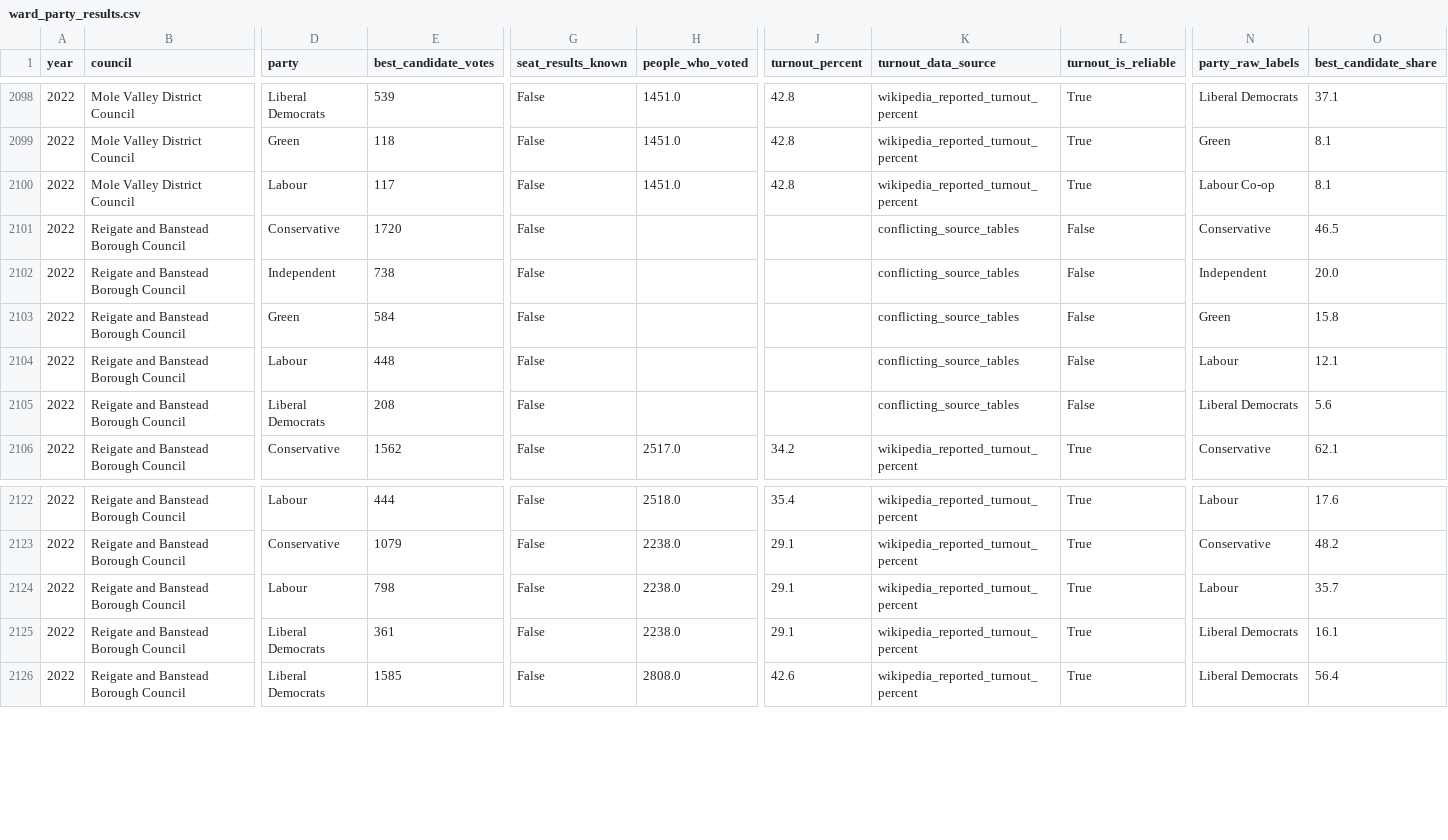
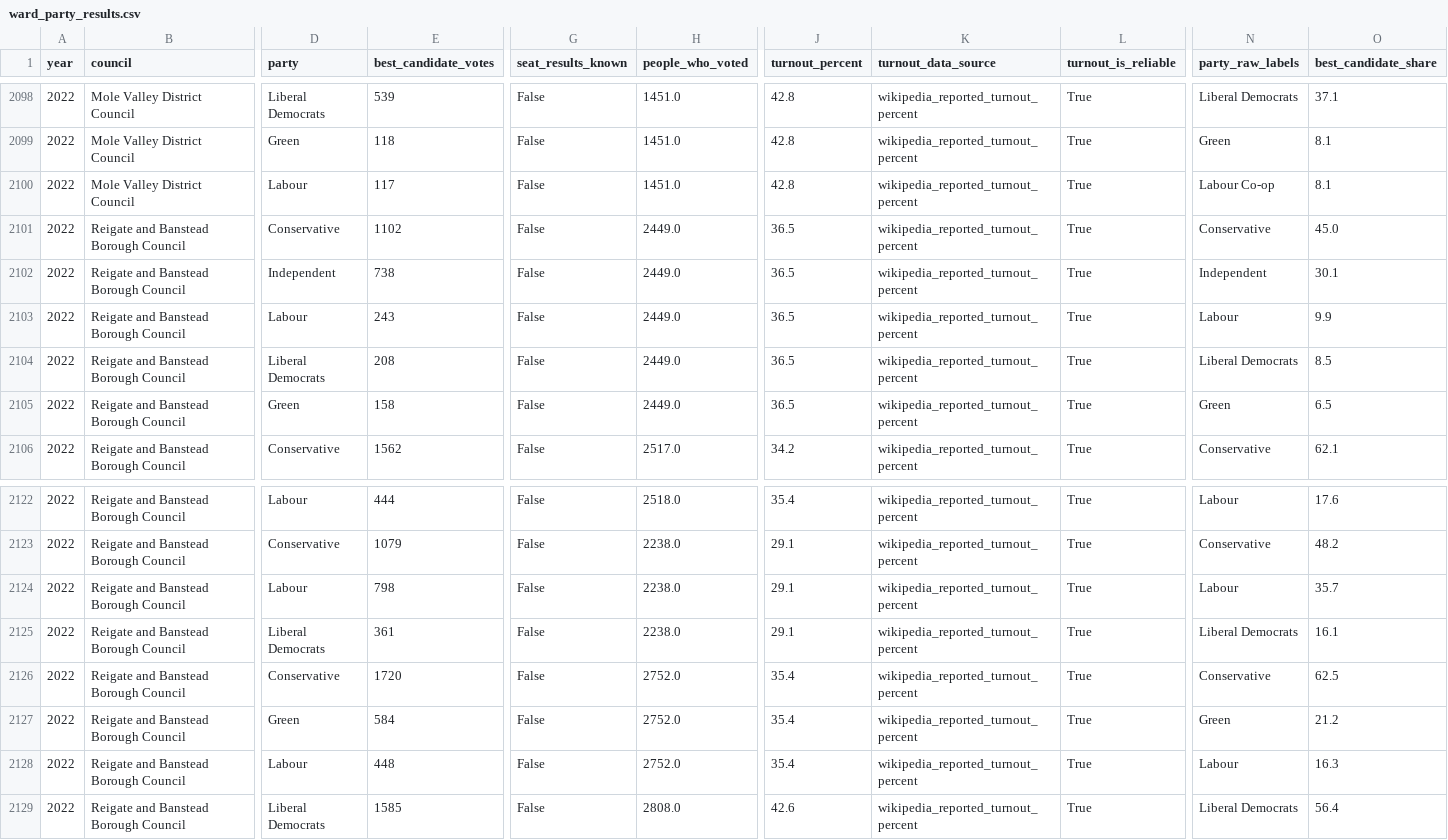
Before and after one commit to shuhan312/news-based-election-forecasting, a CSV file: data/elections/ward_party_results.csv, drawn as a sheet; only a part is shown, gaps mark what is left out; removed rows and columns are numbered as before the commit, all else as after; rows hold the shown columns only; the diff names each change by its address in the sheet, - before the commit and + after, or states it on an @@ line.

Commit message:
Correct duplicated ward label in 2022 Reigate election data
The source page contains two scheduled-election tables labelled Banstead Village, but the second table has a different ward heading, candidates, vote totals and turnout figures.

Use the specific table heading to keep Banstead Village and Lower Kingswood, Tadworth and Walton as separate wards. This prevents their candidate results, party outcomes and turnout values from being merged, and adds validation checks for both source tables.

```diff
--- a/data/elections/ward_party_results.csv
+++ b/data/elections/ward_party_results.csv
-E2101 (best_candidate_votes): 1720
+E2101 (best_candidate_votes): 1102
-H2101:H2102 (people_who_voted): (empty)
+H2101:H2102 (people_who_voted): 2449.0
-J2101:J2102 (turnout_percent): (empty)
+J2101:J2102 (turnout_percent): 36.5
-K2101:K2102 (turnout_data_source): conflicting_source_tables
+K2101:K2102 (turnout_data_source): wikipedia_reported_turnout_percent
-L2101:L2102 (turnout_is_reliable): False
+L2101:L2102 (turnout_is_reliable): True
-O2101 (best_candidate_share): 46.5
+O2101 (best_candidate_share): 45.0
-O2102 (best_candidate_share): 20.0
+O2102 (best_candidate_share): 30.1
-row 2103: 2022 | Reigate and Banstead Borough Council | Green | 584 | False |  |  | conflicting_source_tables | False | Green | 15.8
-E2103 (best_candidate_votes): 448
+E2103 (best_candidate_votes): 243
-H2103:H2104 (people_who_voted): (empty)
+H2103:H2104 (people_who_voted): 2449.0
-J2103:J2104 (turnout_percent): (empty)
+J2103:J2104 (turnout_percent): 36.5
-K2103:K2104 (turnout_data_source): conflicting_source_tables
+K2103:K2104 (turnout_data_source): wikipedia_reported_turnout_percent
-L2103:L2104 (turnout_is_reliable): False
+L2103:L2104 (turnout_is_reliable): True
-O2103 (best_candidate_share): 12.1
+O2103 (best_candidate_share): 9.9
-O2104 (best_candidate_share): 5.6
+O2104 (best_candidate_share): 8.5
+row 2105: 2022 | Reigate and Banstead Borough Council | Green | 158 | False | 2449.0 | 36.5 | wikipedia_reported_turnout_percent | True | Green | 6.5
+row 2126: 2022 | Reigate and Banstead Borough Council | Conservative | 1720 | False | 2752.0 | 35.4 | wikipedia_reported_turnout_percent | True | Conservative | 62.5
+row 2127: 2022 | Reigate and Banstead Borough Council | Green | 584 | False | 2752.0 | 35.4 | wikipedia_reported_turnout_percent | True | Green | 21.2
+row 2128: 2022 | Reigate and Banstead Borough Council | Labour | 448 | False | 2752.0 | 35.4 | wikipedia_reported_turnout_percent | True | Labour | 16.3
```
Also changed, not shown: data/elections/turnout_audit.csv, data/elections/ward_winners.csv, 3 other files.
